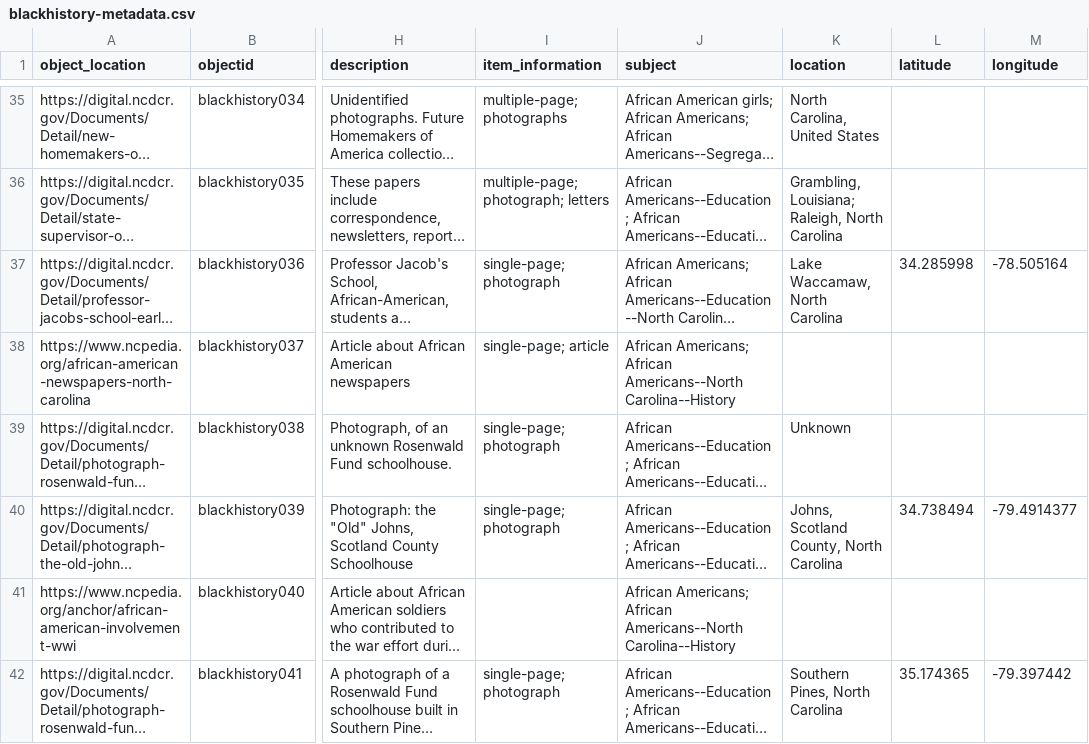
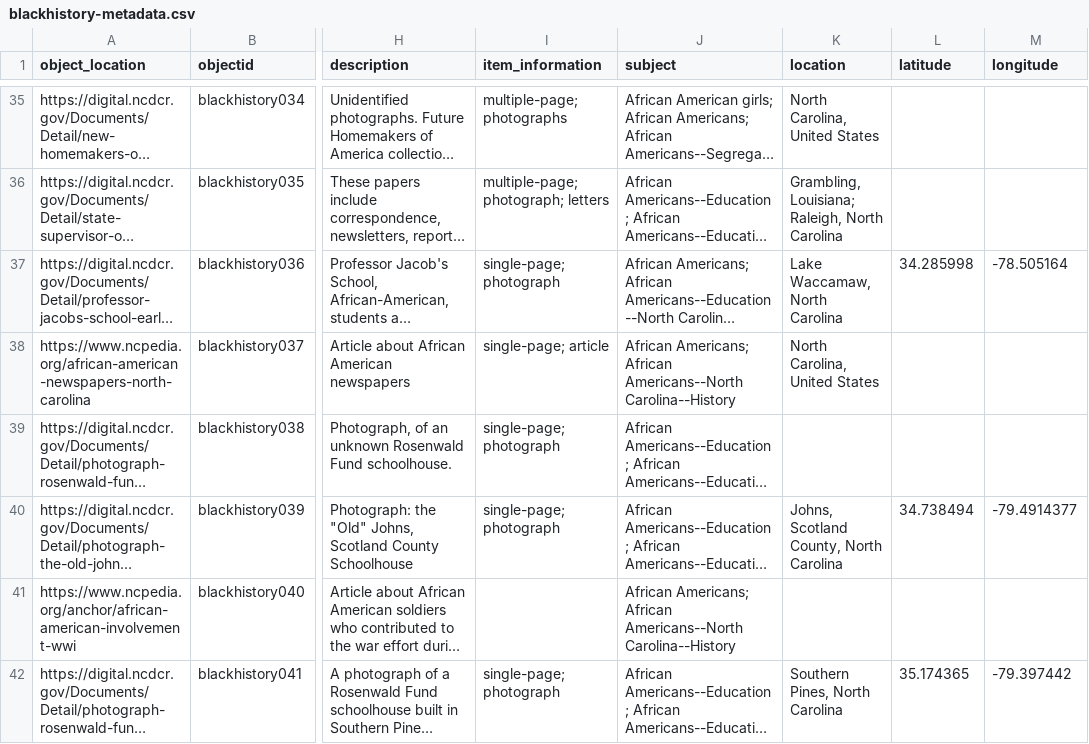
Before and after one commit to SLNC-DIMP/blackhistory, a CSV file: _data/blackhistory-metadata.csv, drawn as a sheet; only a part is shown, gaps mark what is left out; long unchanged cells end in …; the diff covers the shown part only; the diff names each change by its address in the sheet, - before the commit and + after, or states it on an @@ line.

```diff
--- a/_data/blackhistory-metadata.csv
+++ b/_data/blackhistory-metadata.csv
-K38 (location): (empty)
+K38 (location): North Carolina, United States
-K39 (location): Unknown
+K39 (location): (empty)
```
Also changed, not shown: 45 edited cells elsewhere in this file.
